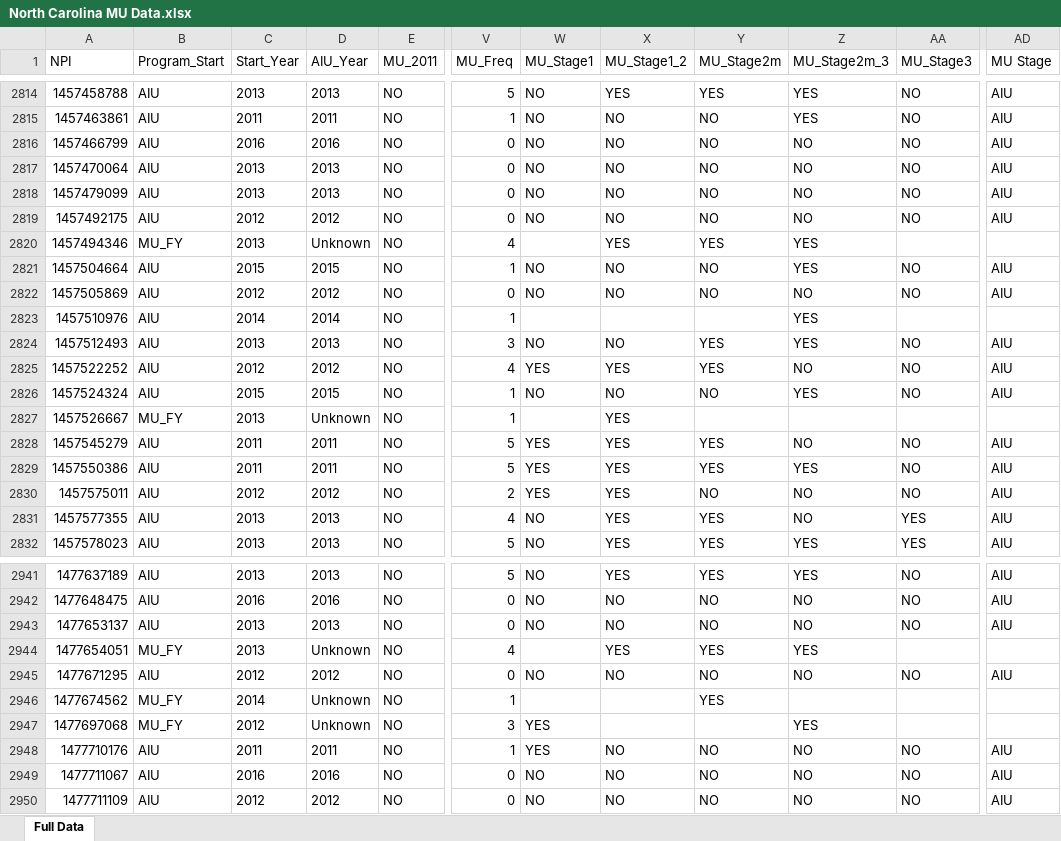
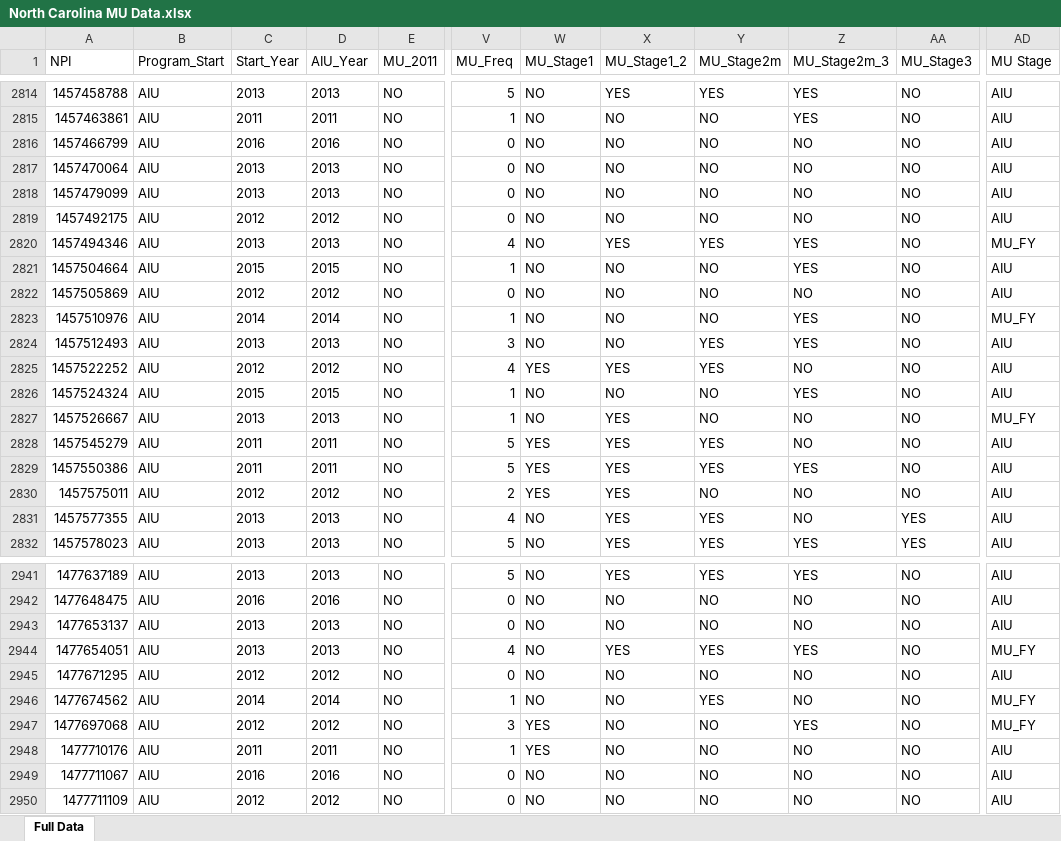
Before and after one commit to mathprof337/nc_mu_data, an Excel workbook: North Carolina MU Data.xlsx, sheet Full Data, drawn as a sheet; only a part is shown, gaps mark what is left out; values as stored, in another font and other column widths than the file's, no borders; the diff covers the shown part only; the diff names each change by its address in the sheet, - before the commit and + after, or states it on an @@ line.

```diff
--- a/North Carolina MU Data.xlsx (sheet Full Data)
+++ b/North Carolina MU Data.xlsx (sheet Full Data)
-B2820 (Program_Start): MU_FY
+B2820 (Program_Start): AIU
-D2820 (AIU_Year): Unknown
+D2820 (AIU_Year): 2013
-W2820 (MU_Stage1): (empty)
+W2820 (MU_Stage1): NO
-AA2820 (MU_Stage3): (empty)
+AA2820 (MU_Stage3): NO
-AD2820 (MU Stage): (empty)
+AD2820 (MU Stage): MU_FY
-W2823 (MU_Stage1): (empty)
+W2823 (MU_Stage1): NO
-X2823 (MU_Stage1_2): (empty)
+X2823 (MU_Stage1_2): NO
-Y2823 (MU_Stage2m): (empty)
+Y2823 (MU_Stage2m): NO
-AA2823 (MU_Stage3): (empty)
+AA2823 (MU_Stage3): NO
-AD2823 (MU Stage): (empty)
+AD2823 (MU Stage): MU_FY
-B2827 (Program_Start): MU_FY
+B2827 (Program_Start): AIU
-D2827 (AIU_Year): Unknown
+D2827 (AIU_Year): 2013
-W2827 (MU_Stage1): (empty)
+W2827 (MU_Stage1): NO
-Y2827 (MU_Stage2m): (empty)
+Y2827 (MU_Stage2m): NO
-Z2827 (MU_Stage2m_3): (empty)
+Z2827 (MU_Stage2m_3): NO
-AA2827 (MU_Stage3): (empty)
+AA2827 (MU_Stage3): NO
-AD2827 (MU Stage): (empty)
+AD2827 (MU Stage): MU_FY
-B2944 (Program_Start): MU_FY
+B2944 (Program_Start): AIU
-D2944 (AIU_Year): Unknown
+D2944 (AIU_Year): 2013
-W2944 (MU_Stage1): (empty)
+W2944 (MU_Stage1): NO
-AA2944 (MU_Stage3): (empty)
+AA2944 (MU_Stage3): NO
-AD2944 (MU Stage): (empty)
+AD2944 (MU Stage): MU_FY
-B2946:B2947 (Program_Start): MU_FY
+B2946:B2947 (Program_Start): AIU
-D2946 (AIU_Year): Unknown
+D2946 (AIU_Year): 2014
-W2946 (MU_Stage1): (empty)
+W2946 (MU_Stage1): NO
-X2946:X2947 (MU_Stage1_2): (empty)
+X2946:X2947 (MU_Stage1_2): NO
-Z2946 (MU_Stage2m_3): (empty)
+Z2946 (MU_Stage2m_3): NO
-AA2946:AA2947 (MU_Stage3): (empty)
+AA2946:AA2947 (MU_Stage3): NO
-AD2946:AD2947 (MU Stage): (empty)
+AD2946:AD2947 (MU Stage): MU_FY
-D2947 (AIU_Year): Unknown
+D2947 (AIU_Year): 2012
-Y2947 (MU_Stage2m): (empty)
+Y2947 (MU_Stage2m): NO
```
Also changed, not shown: 1041 edited cells elsewhere in this sheet.
